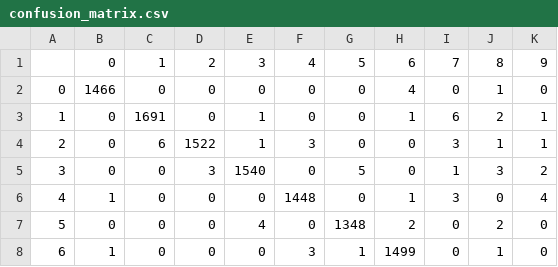
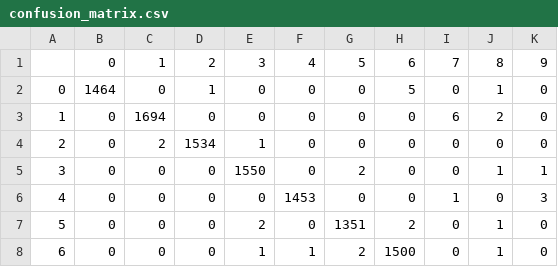
Before and after one commit to sravioli/pydoku, a CSV file: source/data/confusion_matrix.csv, drawn as a sheet; only a part is shown; the diff covers the shown part only.

```diff
--- a/source/data/confusion_matrix.csv
+++ b/source/data/confusion_matrix.csv
@@ -1,8 +1,8 @@
 ,0,1,2,3,4,5,6,7,8,9
-0,1466,0,0,0,0,0,4,0,1,0
-1,0,1691,0,1,0,0,1,6,2,1
-2,0,6,1522,1,3,0,0,3,1,1
-3,0,0,3,1540,0,5,0,1,3,2
-4,1,0,0,0,1448,0,1,3,0,4
-5,0,0,0,4,0,1348,2,0,2,0
-6,1,0,0,0,3,1,1499,0,1,0
+0,1464,0,1,0,0,0,5,0,1,0
+1,0,1694,0,0,0,0,0,6,2,0
+2,0,2,1534,1,0,0,0,0,0,0
+3,0,0,0,1550,0,2,0,0,1,1
+4,0,0,0,0,1453,0,0,1,0,3
+5,0,0,0,2,0,1351,2,0,1,0
+6,0,0,0,1,1,2,1500,0,1,0
```
Also changed, not shown: 18 edited cells elsewhere in this file, source/data/history.csv.
